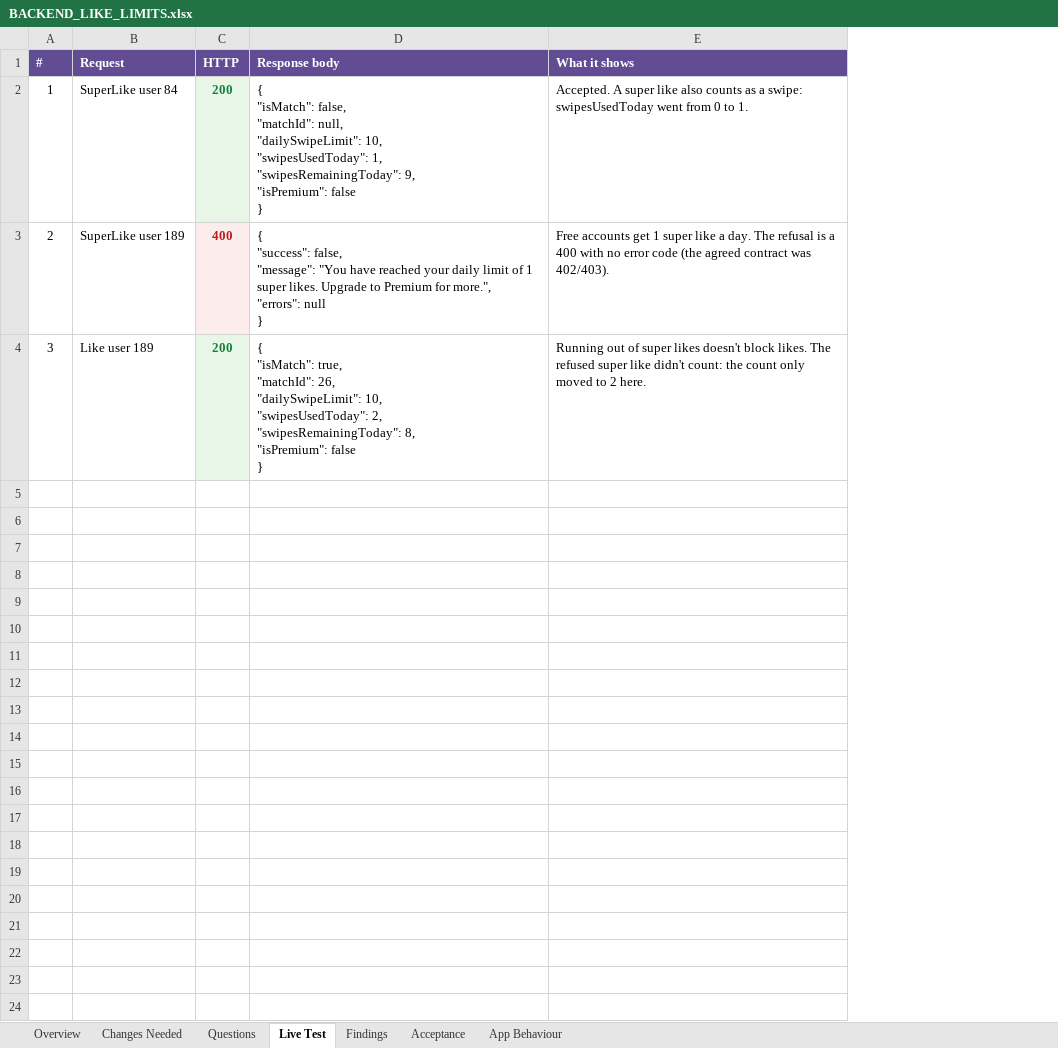
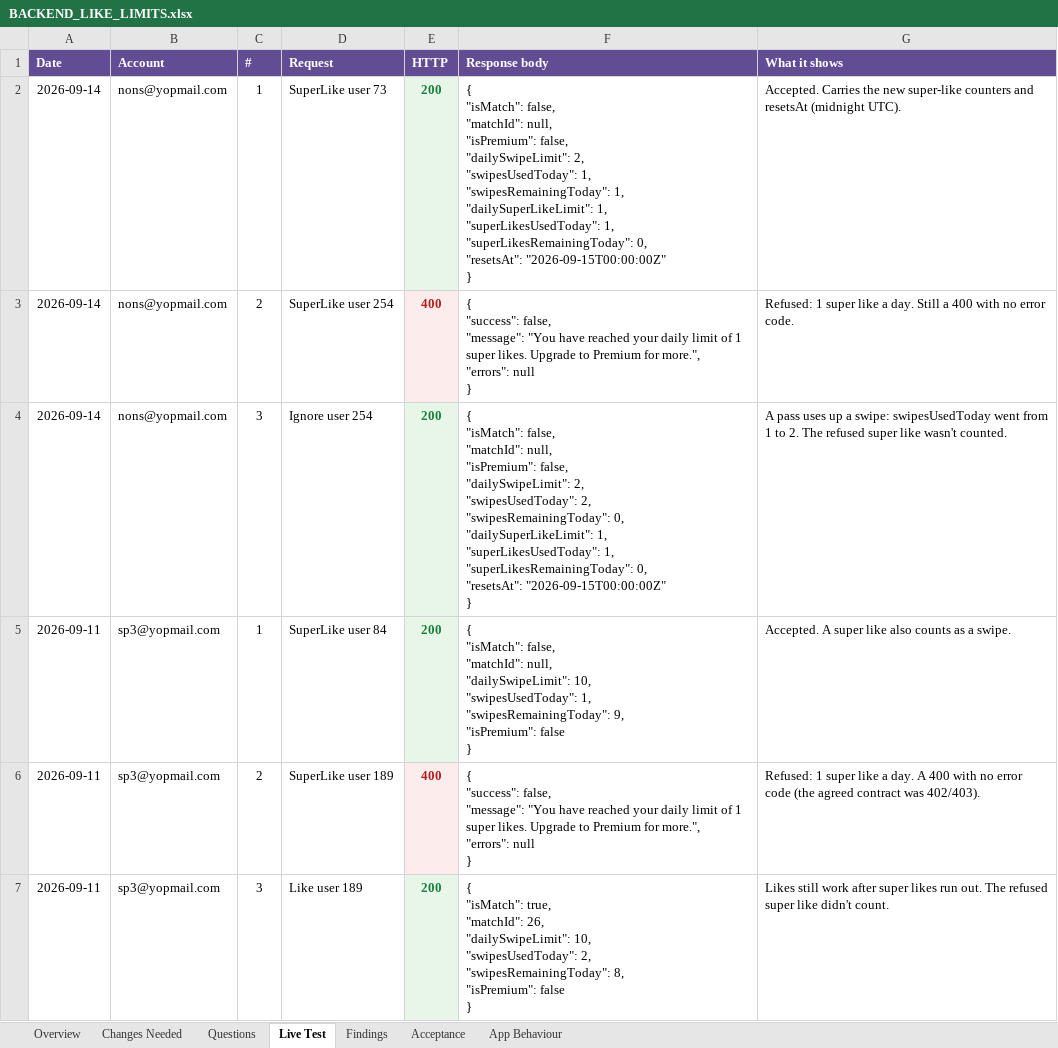
Before and after one commit to dev-mark-developer/fixit-ai, an Excel workbook: docs/BACKEND_LIKE_LIMITS.xlsx, sheet Live Test, drawn as a sheet; values as stored, in another font and other column widths than the file's, no borders; addresses are those after the commit; ↵ is a line break in a cell; the diff names each change by its address in the sheet, - before the commit and + after, or states it on an @@ line.

```diff
--- a/docs/BACKEND_LIKE_LIMITS.xlsx (sheet Live Test)
+++ b/docs/BACKEND_LIKE_LIMITS.xlsx (sheet Live Test)
+column A (Date), rows 5-7: all 2026-09-11
+column B (Account), rows 5-7: all sp3@yopmail.com
+row 2: 2026-09-14 | nons@yopmail.com | 1 | SuperLike user 73 | 200 | { ↵ "isMatch": false, ↵ "matchId": null, ↵ "isPremium": false, ↵ "dailySwipeLimit": 2, ↵ "swipesUsedToday": 1, ↵ "swipesRemainingToday": 1, ↵ "dailySuperLikeLimit": 1, ↵ "superLikesUsedToday": 1, ↵ "superLikesRemainingToday": 0, ↵ "resetsAt": "2026-09-15T00:00:00Z" ↵ } | Accepted. Carries the new super-like counters and resetsAt (midnight UTC).
+row 3: 2026-09-14 | nons@yopmail.com | 2 | SuperLike user 254 | 400 | { ↵ "success": false, ↵ "message": "You have reached your daily limit of 1 super likes. Upgrade to Premium for more.", ↵ "errors": null ↵ } | Refused: 1 super like a day. Still a 400 with no error code.
+row 4: 2026-09-14 | nons@yopmail.com | 3 | Ignore user 254 | 200 | { ↵ "isMatch": false, ↵ "matchId": null, ↵ "isPremium": false, ↵ "dailySwipeLimit": 2, ↵ "swipesUsedToday": 2, ↵ "swipesRemainingToday": 0, ↵ "dailySuperLikeLimit": 1, ↵ "superLikesUsedToday": 1, ↵ "superLikesRemainingToday": 0, ↵ "resetsAt": "2026-09-15T00:00:00Z" ↵ } | A pass uses up a swipe: swipesUsedToday went from 1 to 2. The refused super like wasn't counted.
-G5 (What it shows): …as a swipe: swipesUsedToday went from 0 to 1.
+G5 (What it shows): …as a swipe.
-G6 (What it shows): Free accounts get 1 super like a day. The refusal is a 400 with…
+G6 (What it shows): Refused: 1 super like a day. A 400 with…
-G7 (What it shows): Running out of super likes doesn't block likes. The refused super like didn't count: the count only moved to 2 here.
+G7 (What it shows): Likes still work after super likes run out. The refused super like didn't count.
```
Also changed, not shown: sheet App Behaviour, sheet Acceptance, sheet Questions, sheet Findings, sheet Overview, sheet Changes Needed, 57 other files.
